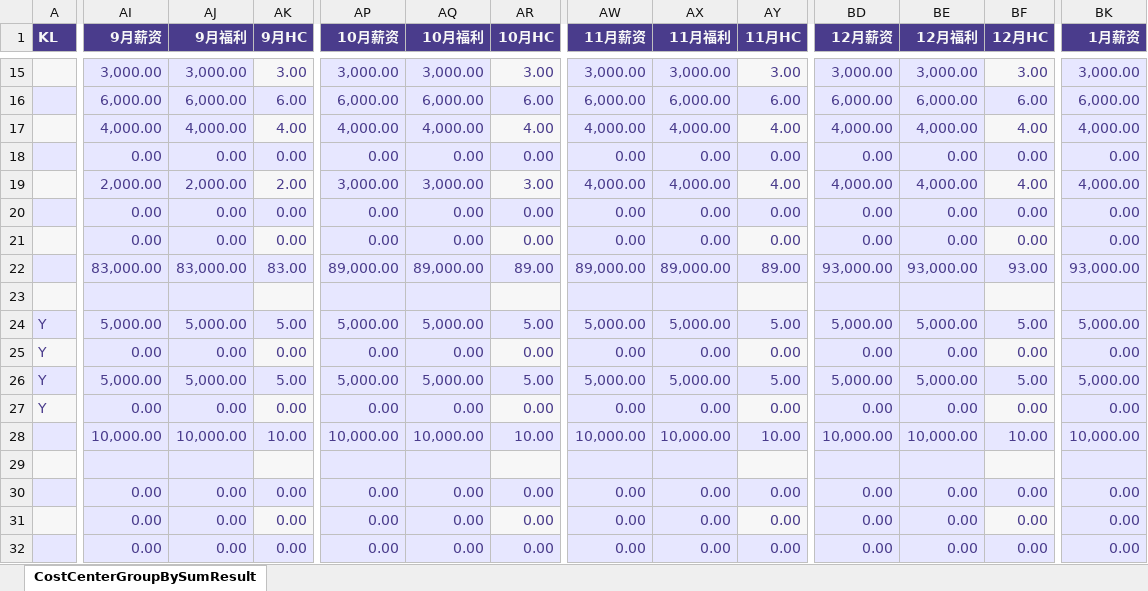
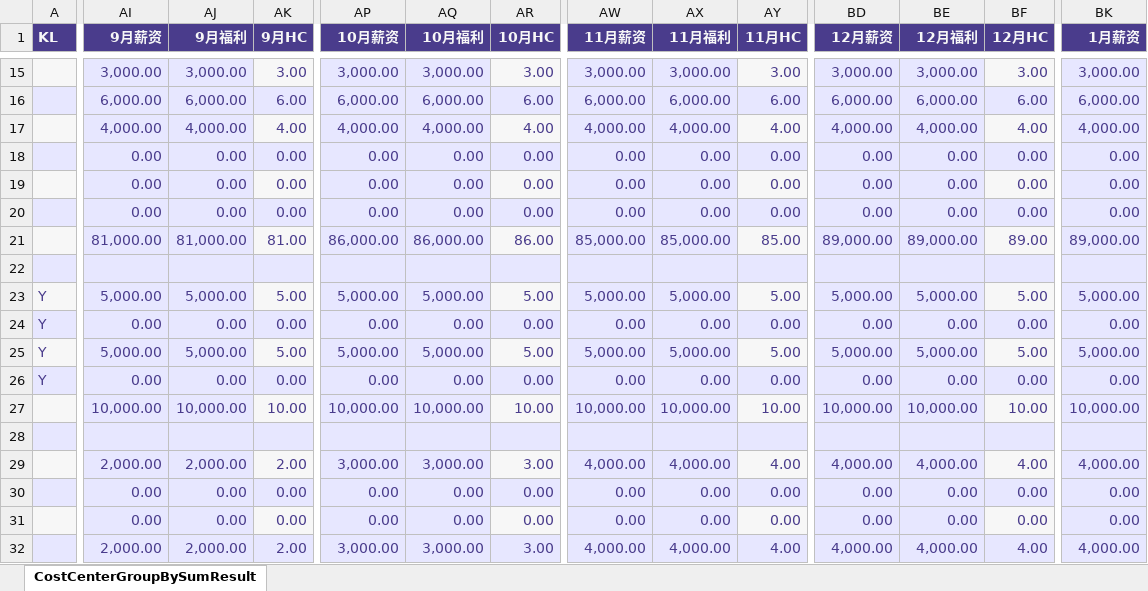
Before and after one commit to shenkailing/costcentersplit, an Excel workbook: FMBrandFY2026FebRollingCost20260420.xlsx, sheet CostCenterGroupBySumResult, drawn as a sheet; only a part is shown, gaps mark what is left out; values as stored, in another font and other column widths than the file's, no borders; removed rows and columns are numbered as before the commit, all else as after; rows hold the shown columns only; the diff covers the shown part only; the diff names each change by its address in the sheet, - before the commit and + after, or states it on an @@ line.

```diff
--- a/FMBrandFY2026FebRollingCost20260420.xlsx (sheet CostCenterGroupBySumResult)
+++ b/FMBrandFY2026FebRollingCost20260420.xlsx (sheet CostCenterGroupBySumResult)
-row 19:  | 2,000.00 | 2,000.00 | 2.00 | 3,000.00 | 3,000.00 | 3.00 | 4,000.00 | 4,000.00 | 4.00 | 4,000.00 | 4,000.00 | 4.00 | 4,000.00
-AI21 (9月薪资): 83,000.00
+AI21 (9月薪资): 81,000.00
-AJ21 (9月福利): 83,000.00
+AJ21 (9月福利): 81,000.00
-AK21 (9月HC): 83.00
+AK21 (9月HC): 81.00
-AP21 (10月薪资): 89,000.00
+AP21 (10月薪资): 86,000.00
-AQ21 (10月福利): 89,000.00
+AQ21 (10月福利): 86,000.00
-AR21 (10月HC): 89.00
+AR21 (10月HC): 86.00
-AW21 (11月薪资): 89,000.00
+AW21 (11月薪资): 85,000.00
-AX21 (11月福利): 89,000.00
+AX21 (11月福利): 85,000.00
-AY21 (11月HC): 89.00
+AY21 (11月HC): 85.00
-BD21 (12月薪资): 93,000.00
+BD21 (12月薪资): 89,000.00
-BE21 (12月福利): 93,000.00
+BE21 (12月福利): 89,000.00
-BF21 (12月HC): 93.00
+BF21 (12月HC): 89.00
-BK21 (1月薪资): 93,000.00
+BK21 (1月薪资): 89,000.00
+row 29:  | 2,000.00 | 2,000.00 | 2.00 | 3,000.00 | 3,000.00 | 3.00 | 4,000.00 | 4,000.00 | 4.00 | 4,000.00 | 4,000.00 | 4.00 | 4,000.00
-AI32 (9月薪资): 0.00
+AI32 (9月薪资): 2,000.00
-AJ32 (9月福利): 0.00
+AJ32 (9月福利): 2,000.00
-AK32 (9月HC): 0.00
+AK32 (9月HC): 2.00
-AP32 (10月薪资): 0.00
+AP32 (10月薪资): 3,000.00
-AQ32 (10月福利): 0.00
+AQ32 (10月福利): 3,000.00
-AR32 (10月HC): 0.00
+AR32 (10月HC): 3.00
-AW32 (11月薪资): 0.00
+AW32 (11月薪资): 4,000.00
-AX32 (11月福利): 0.00
+AX32 (11月福利): 4,000.00
-AY32 (11月HC): 0.00
+AY32 (11月HC): 4.00
-BD32 (12月薪资): 0.00
+BD32 (12月薪资): 4,000.00
-BE32 (12月福利): 0.00
+BE32 (12月福利): 4,000.00
-BF32 (12月HC): 0.00
+BF32 (12月HC): 4.00
-BK32 (1月薪资): 0.00
+BK32 (1月薪资): 4,000.00
```
Also changed, not shown: 48 edited cells elsewhere in this sheet, formulas that keep their value, FMBrandFY2026FebRollingCost20260420.xlsm, FMBrandFY2027CounterBudgetStatisticsTable.xlsm, 1 other file.
